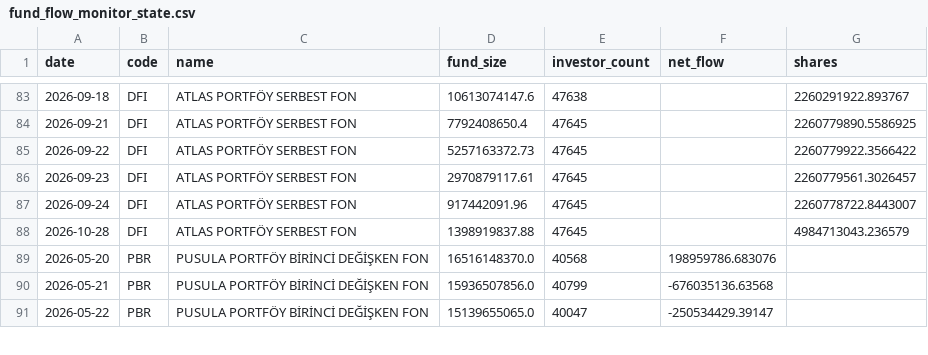
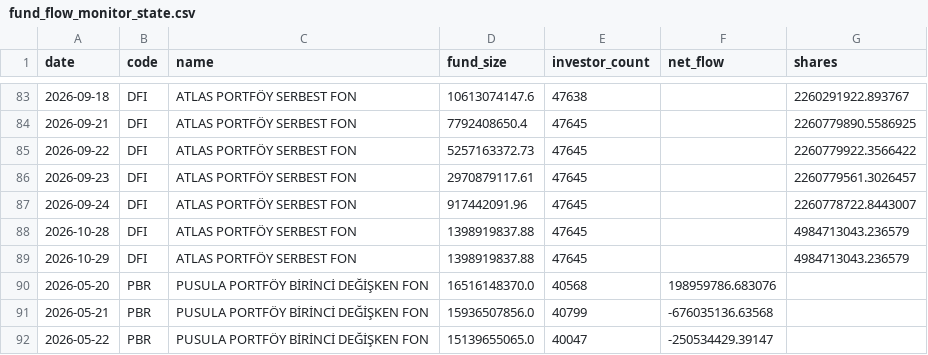
Before and after one commit to aalpkk/nox-project, a CSV file: output/fund_flow_monitor_state.csv, drawn as a sheet; only a part is shown, gaps mark what is left out.

```diff
--- a/output/fund_flow_monitor_state.csv
+++ b/output/fund_flow_monitor_state.csv
@@ -88,2 +88,3 @@ date,code,name,fund_size,investor_count,net_flow,shares
 2026-10-28,DFI,ATLAS PORTFÖY SERBEST FON,1398919837.88,47645,,4984713043.236579
+2026-10-29,DFI,ATLAS PORTFÖY SERBEST FON,1398919837.88,47645,,4984713043.236579
 2026-05-20,PBR,PUSULA PORTFÖY BİRİNCİ DEĞİŞKEN FON,16516148370.0,40568,198959786.683076,
```
